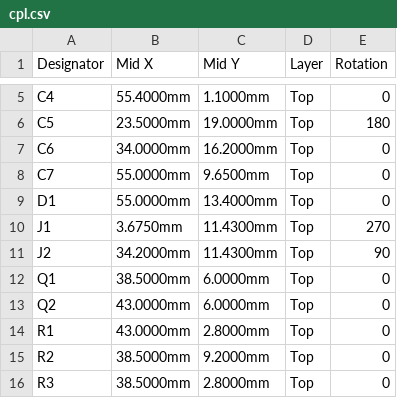
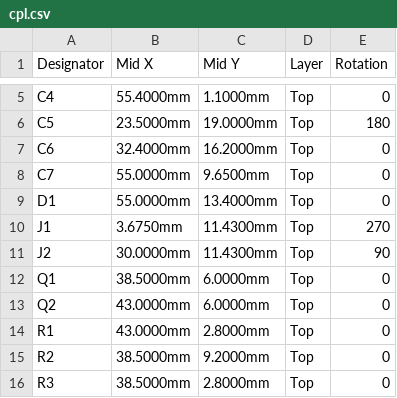
Before and after one commit to jmcpheron/pico-quorum, a CSV file: hardware/console-s3/console-s3/fab/cpl.csv, drawn as a sheet; only a part is shown, gaps mark what is left out.

```diff
--- a/hardware/console-s3/console-s3/fab/cpl.csv
+++ b/hardware/console-s3/console-s3/fab/cpl.csv
@@ -6,3 +6,3 @@ C4,55.4000mm,1.1000mm,Top,0
 C5,23.5000mm,19.0000mm,Top,180
-C6,34.0000mm,16.2000mm,Top,0
+C6,32.4000mm,16.2000mm,Top,0
 C7,55.0000mm,9.6500mm,Top,0
@@ -10,3 +10,3 @@ D1,55.0000mm,13.4000mm,Top,0
 J1,3.6750mm,11.4300mm,Top,270
-J2,34.2000mm,11.4300mm,Top,90
+J2,30.0000mm,11.4300mm,Top,90
 Q1,38.5000mm,6.0000mm,Top,0
```
Also changed, not shown: hardware/console-s3/console-s3/fab/bom.csv, 21 other files.
